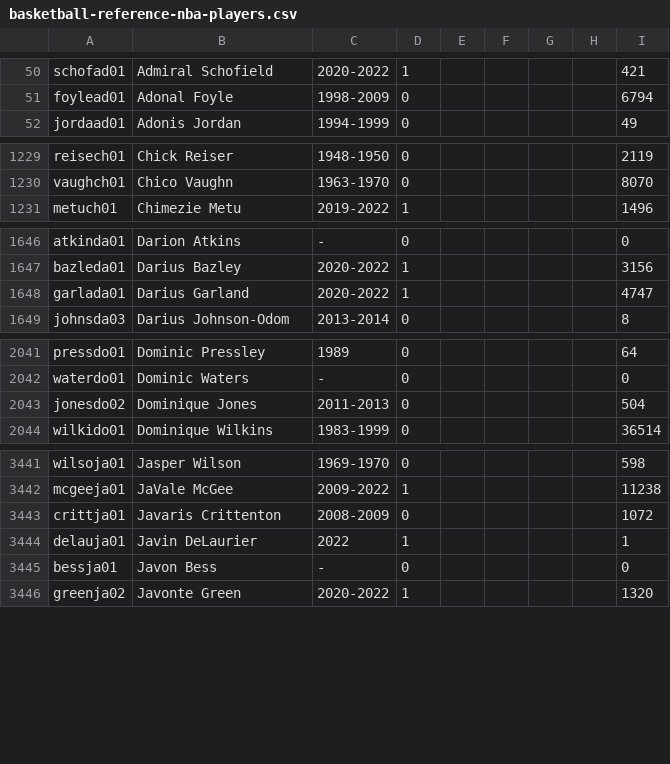
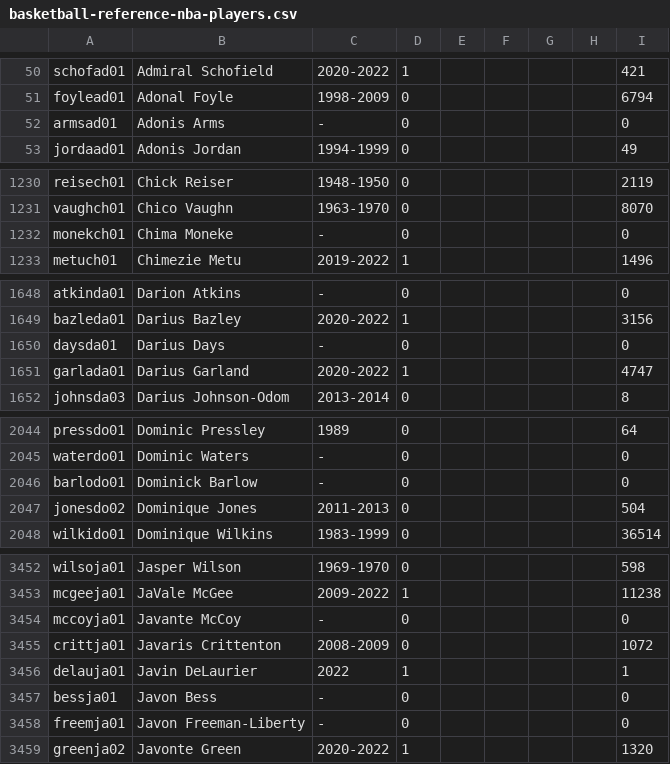
Before and after one commit to yoav200/top-ten, a CSV file: src/main/resources/data/basketball-reference-nba-players.csv, drawn as a sheet; only a part is shown, gaps mark what is left out; the diff covers the shown part only; the diff names each change by its address in the sheet, - before the commit and + after, or states it on an @@ line.

```diff
--- a/src/main/resources/data/basketball-reference-nba-players.csv
+++ b/src/main/resources/data/basketball-reference-nba-players.csv
+row 52: armsad01 | Adonis Arms | - | 0 |  |  |  |  | 0
+row 1232: monekch01 | Chima Moneke | - | 0 |  |  |  |  | 0
+row 1650: daysda01 | Darius Days | - | 0 |  |  |  |  | 0
+row 2046: barlodo01 | Dominick Barlow | - | 0 |  |  |  |  | 0
+row 3454: mccoyja01 | Javante McCoy | - | 0 |  |  |  |  | 0
+row 3458: freemja01 | Javon Freeman-Liberty | - | 0 |  |  |  |  | 0
```
Also changed, not shown: 17 added rows and 1 edited cell elsewhere in this file, 20 other files.
